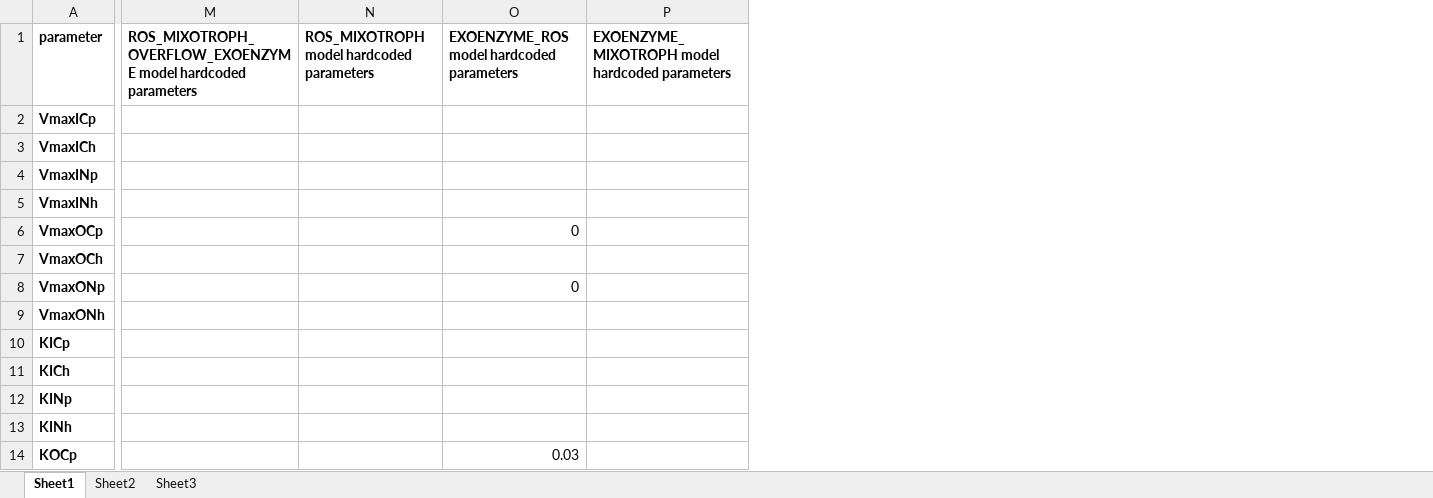
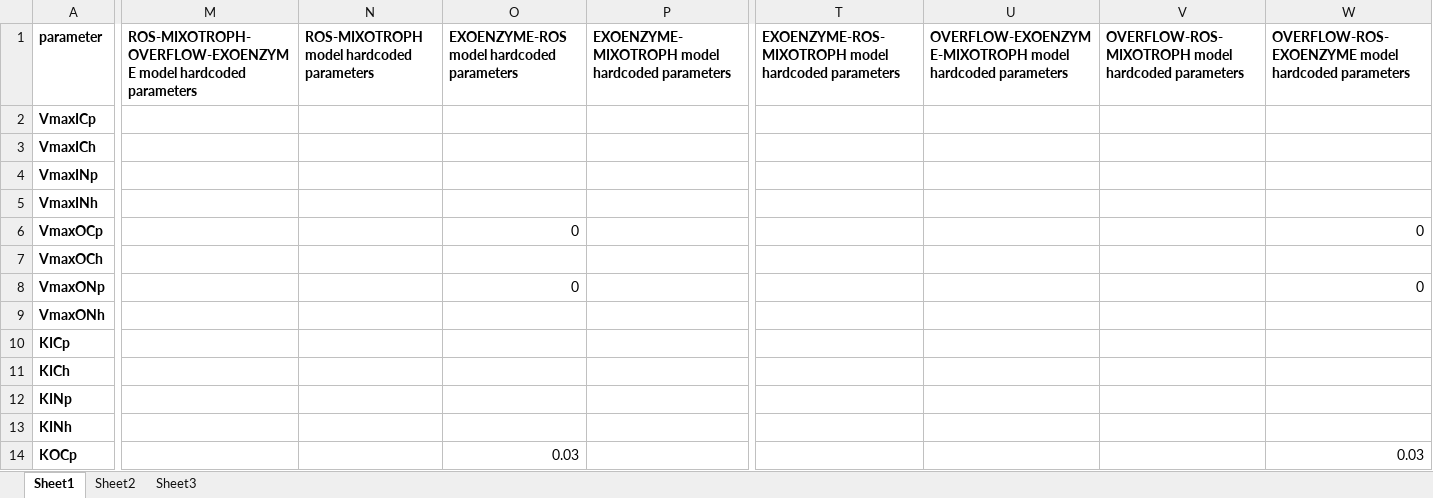
Before and after one commit to wosnat/recycle_model, an Excel workbook: STORE_model/Model_Parameters Store model.xlsx, sheet Sheet1, drawn as a sheet; only a part is shown, gaps mark what is left out; values as stored, in another font and other column widths than the file's, no borders; the diff covers the shown part only; the diff names each change by its address in the sheet, - before the commit and + after, or states it on an @@ line.

Commit message:
add 3 models combinations

```diff
--- a/STORE_model/Model_Parameters Store model.xlsx (sheet Sheet1)
+++ b/STORE_model/Model_Parameters Store model.xlsx (sheet Sheet1)
+column T, row 1: EXOENZYME-ROS-MIXOTROPH model hardcoded parameters
+column U, row 1: OVERFLOW-EXOENZYME-MIXOTROPH model hardcoded parameters
+column V, row 1: OVERFLOW-ROS-MIXOTROPH model hardcoded parameters
+column W, rows 1-14: OVERFLOW-ROS-EXOENZYME model hardcoded parameters |  |  |  |  | 0 |  | 0 |  |  |  |  |  | 0.03
-M1: ROS_MIXOTROPH_OVERFLOW_EXOENZYME model hardcoded…
+M1: ROS-MIXOTROPH-OVERFLOW-EXOENZYME model hardcoded…
-N1: ROS_MIXOTROPH model hardcoded parameters
+N1: ROS-MIXOTROPH model hardcoded parameters
-O1: EXOENZYME_ROS model hardcoded parameters
+O1: EXOENZYME-ROS model hardcoded parameters
-P1: EXOENZYME_MIXOTROPH model hardcoded…
+P1: EXOENZYME-MIXOTROPH model hardcoded…
```
Also changed, not shown: 3 edited cells elsewhere in this sheet, sheet Sheet3, 1 other file.
